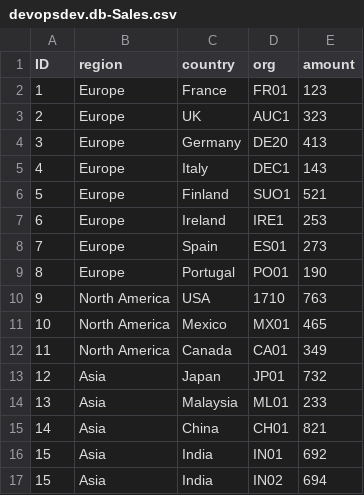
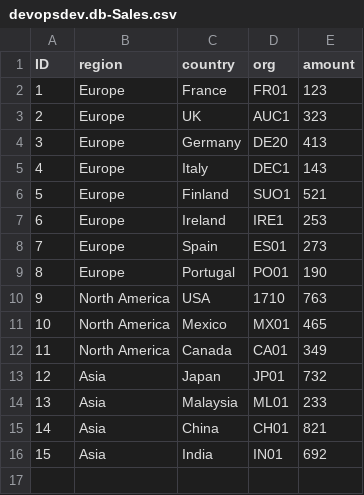
Before and after one commit to jmiryala/devopsdev, a CSV file: db/data-test/data/devopsdev.db-Sales.csv, drawn as a sheet.

```diff
--- a/db/data-test/data/devopsdev.db-Sales.csv
+++ b/db/data-test/data/devopsdev.db-Sales.csv
@@ -16,2 +16 @@ ID,region,country,org,amount
 15,Asia,India,IN01,692
-15,Asia,India,IN02,694
```
Also changed, not shown: 2 other files.
